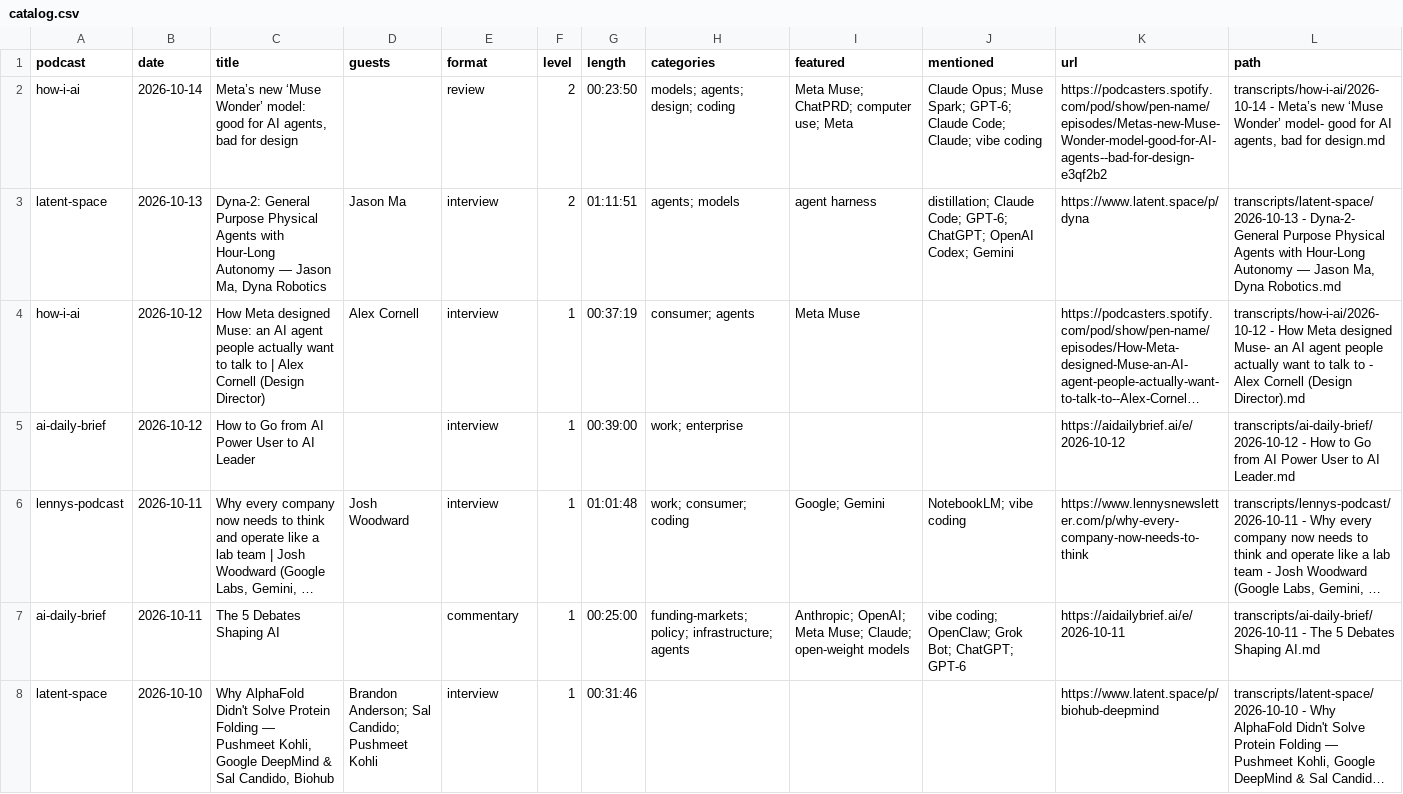
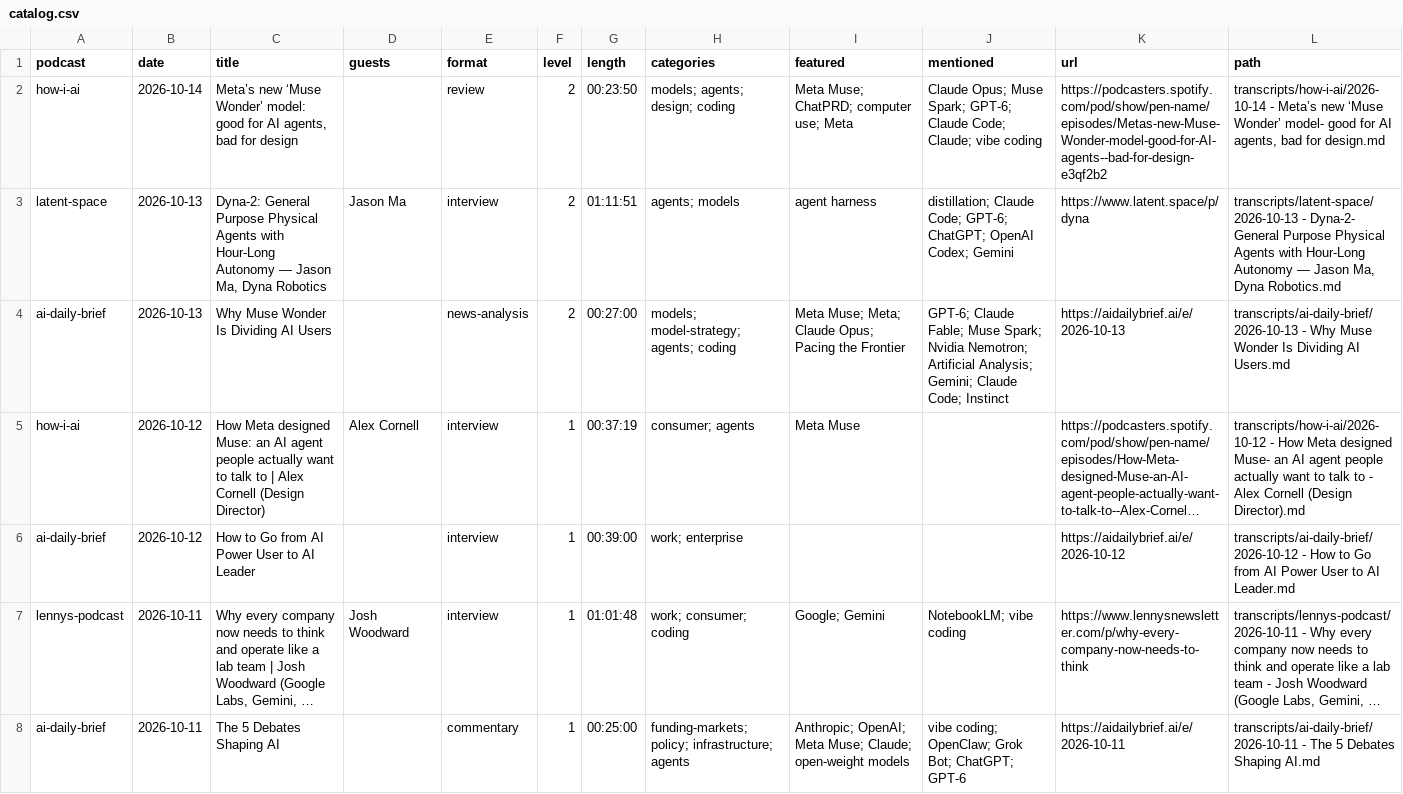
Before and after one commit to NikolasBM/PodScribe, a CSV file: catalog.csv, drawn as a sheet; only a part is shown; the shorter side is filled out with more unchanged rows; long unchanged cells end in …; the diff names each change by its address in the sheet, - before the commit and + after, or states it on an @@ line.

```diff
--- a/catalog.csv
+++ b/catalog.csv
+row 4: ai-daily-brief | 2026-10-13 | Why Muse Wonder Is Dividing AI Users |  | news-analysis | 2 | 00:27:00 | models; model-strategy; agents; coding | Meta Muse; Meta; Claude Opus; Pacing the Frontier | GPT-6; Claude Fable; Muse Spark; Nvidia Nemotron; Artificial Analysis; Gemini; Claude Code; Instinct | https://aidailybrief.ai/e/2026-10-13 | transcripts/ai-daily-brief/2026-10-13 - Why Muse Wonder Is Dividing AI Users.md
```
Also changed, not shown: 2 other files.
